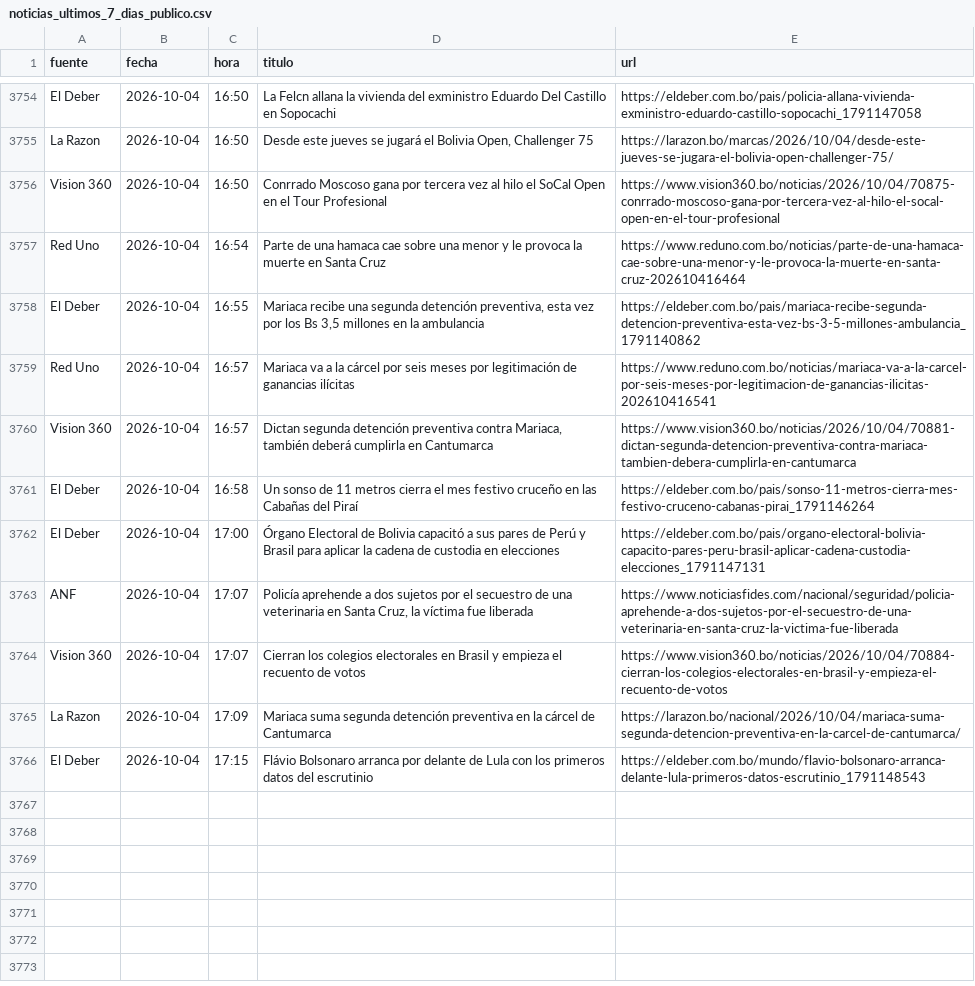
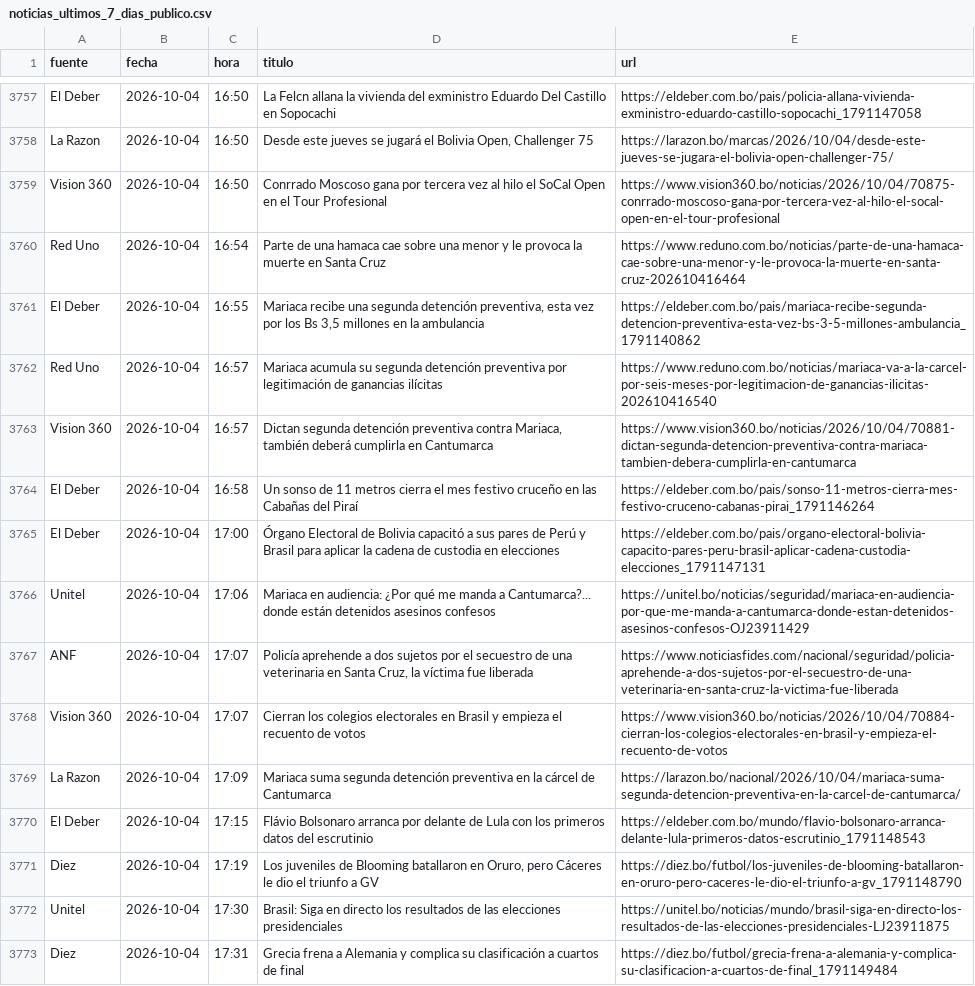
Before and after one commit to BohozX/Indices-de-Incertidumbre, a CSV file: noticias_ultimos_7_dias_publico.csv, drawn as a sheet; only a part is shown, gaps mark what is left out; the diff covers the shown part only.

```diff
--- a/noticias_ultimos_7_dias_publico.csv
+++ b/noticias_ultimos_7_dias_publico.csv
@@ -3758,3 +3761,3 @@ Red Uno,2026-10-04,16:54,Parte de una hamaca cae sobre una menor y le provoca la
 El Deber,2026-10-04,16:55,"Mariaca recibe una segunda detención preventiva, esta vez por los Bs 3,5 millones en la ambulancia",https://eldeber.com.bo/pais/mariaca-recibe-segunda-detencion-preventiva-esta-vez-bs-3-5-millones-ambulancia_1791140862
-Red Uno,2026-10-04,16:57,Mariaca va a la cárcel por seis meses por legitimación de ganancias ilícitas,https://www.reduno.com.bo/noticias/mariaca-va-a-la-carcel-por-seis-meses-por-legitimacion-de-ganancias-ilicitas-202610416541
+Red Uno,2026-10-04,16:57,Mariaca acumula su segunda detención preventiva por legitimación de ganancias ilícitas,https://www.reduno.com.bo/noticias/mariaca-va-a-la-carcel-por-seis-meses-por-legitimacion-de-ganancias-ilicitas-202610416540
 Vision 360,2026-10-04,16:57,"Dictan segunda detención preventiva contra Mariaca, también deberá cumplirla en Cantumarca",https://www.vision360.bo/noticias/2026/10/04/70881-dictan-segunda-detencion-preventiva-contra-mariaca-tambien-debera-cumplirla-en-cantumarca
@@ -3762,2 +3765,3 @@ El Deber,2026-10-04,16:58,Un sonso de 11 metros cierra el mes festivo cruceño e
 El Deber,2026-10-04,17:00,Órgano Electoral de Bolivia capacitó a sus pares de Perú y Brasil para aplicar la cadena de custodia en elecciones,https://eldeber.com.bo/pais/organo-electoral-bolivia-capacito-pares-peru-brasil-aplicar-cadena-custodia-elecciones_1791147131
+Unitel,2026-10-04,17:06,Mariaca en audiencia: ¿Por qué me manda a Cantumarca?... donde están detenidos asesinos confesos,https://unitel.bo/noticias/seguridad/mariaca-en-audiencia-por-que-me-manda-a-cantumarca-donde-estan-detenidos-asesinos-confesos-OJ23911429
 ANF,2026-10-04,17:07,"Policía aprehende a dos sujetos por el secuestro de una veterinaria en Santa Cruz, la víctima fue liberada",https://www.noticiasfides.com/nacional/seguridad/policia-aprehende-a-dos-sujetos-por-el-secuestro-de-una-veterinaria-en-santa-cruz-la-victima-fue-liberada
@@ -3766 +3770,4 @@ La Razon,2026-10-04,17:09,Mariaca suma segunda detención preventiva en la cárc
 El Deber,2026-10-04,17:15,Flávio Bolsonaro arranca por delante de Lula con los primeros datos del escrutinio,https://eldeber.com.bo/mundo/flavio-bolsonaro-arranca-delante-lula-primeros-datos-escrutinio_1791148543
+Diez,2026-10-04,17:19,"Los juveniles de Blooming batallaron en Oruro, pero Cáceres le dio el triunfo a GV",https://diez.bo/futbol/los-juveniles-de-blooming-batallaron-en-oruro-pero-caceres-le-dio-el-triunfo-a-gv_1791148790
+Unitel,2026-10-04,17:30,Brasil: Siga en directo los resultados de las elecciones presidenciales,https://unitel.bo/noticias/mundo/brasil-siga-en-directo-los-resultados-de-las-elecciones-presidenciales-LJ23911875
+Diez,2026-10-04,17:31,Grecia frena a Alemania y complica su clasificación a cuartos de final,https://diez.bo/futbol/grecia-frena-a-alemania-y-complica-su-clasificacion-a-cuartos-de-final_1791149484
```
Also changed, not shown: 14 added rows, 2 moved rows and 2 edited cells elsewhere in this file, 1 other file.
